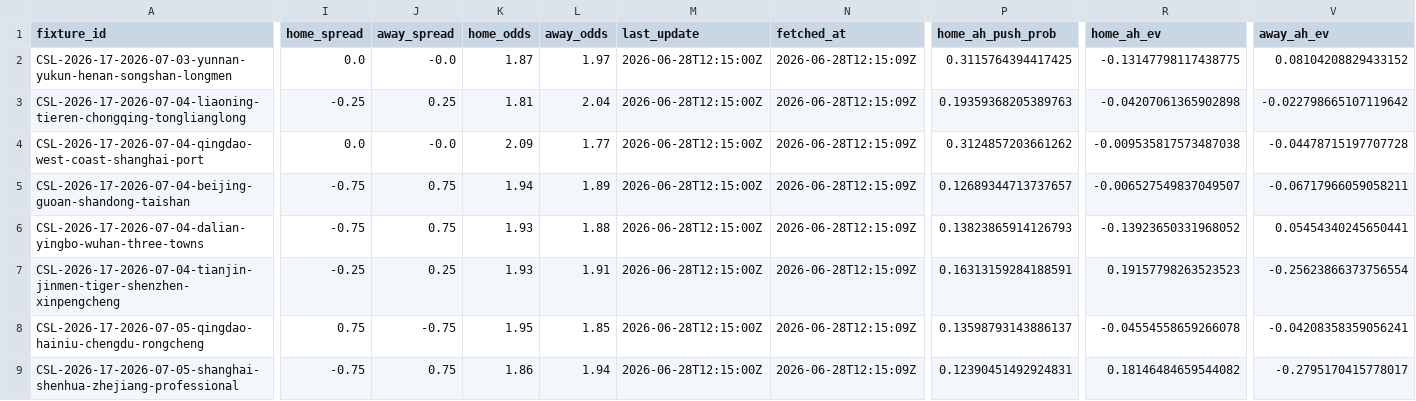
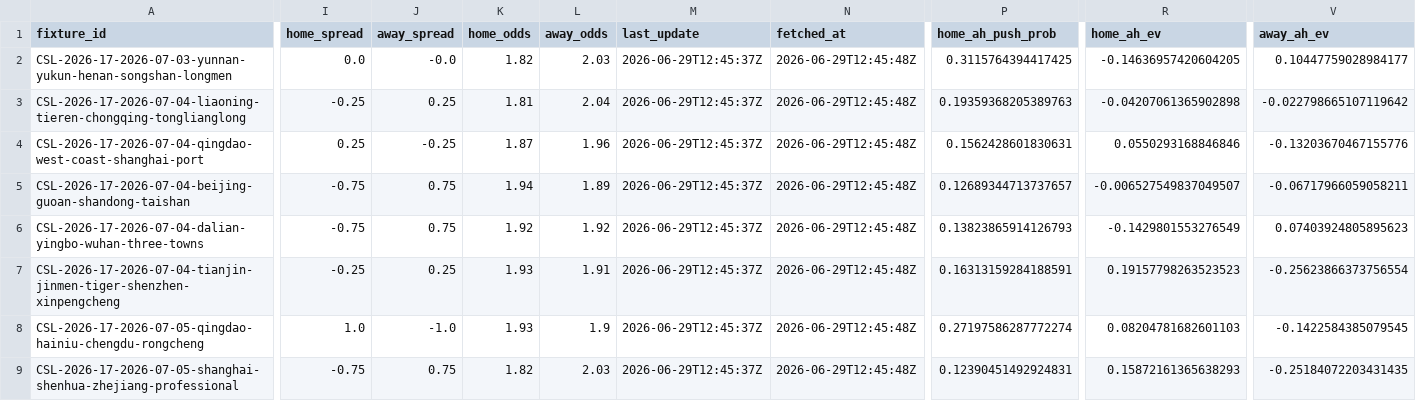
Before and after one commit to jiajun-builds/cslmonitor, a CSV file: data/dashboard/csv/upcoming_market_comparison.csv, drawn as a sheet; only a part is shown, gaps mark what is left out; the diff covers the shown part only; the diff names each change by its address in the sheet, - before the commit and + after, or states it on an @@ line.

```diff
--- a/data/dashboard/csv/upcoming_market_comparison.csv
+++ b/data/dashboard/csv/upcoming_market_comparison.csv
-K2 (home_odds): 1.87
+K2 (home_odds): 1.82
-L2 (away_odds): 1.97
+L2 (away_odds): 2.03
-M2:M9 (last_update): 2026-06-28T12:15:00Z
+M2:M9 (last_update): 2026-06-29T12:45:37Z
-N2:N9 (fetched_at): 2026-06-28T12:15:09Z
+N2:N9 (fetched_at): 2026-06-29T12:45:48Z
-R2 (home_ah_ev): -0.13147798117438775
+R2 (home_ah_ev): -0.14636957420604205
-V2 (away_ah_ev): 0.08104208829433152
+V2 (away_ah_ev): 0.10447759028984177
-I4 (home_spread): 0.0
+I4 (home_spread): 0.25
-J4 (away_spread): -0.0
+J4 (away_spread): -0.25
-K4 (home_odds): 2.09
+K4 (home_odds): 1.87
-L4 (away_odds): 1.77
+L4 (away_odds): 1.96
-P4 (home_ah_push_prob): 0.3124857203661262
+P4 (home_ah_push_prob): 0.1562428601830631
-R4 (home_ah_ev): -0.009535817573487038
+R4 (home_ah_ev): 0.0550293168846846
-V4 (away_ah_ev): -0.04478715197707728
+V4 (away_ah_ev): -0.13203670467155776
-K6 (home_odds): 1.93
+K6 (home_odds): 1.92
-L6 (away_odds): 1.88
+L6 (away_odds): 1.92
-R6 (home_ah_ev): -0.13923650331968052
+R6 (home_ah_ev): -0.1429801553276549
-V6 (away_ah_ev): 0.05454340245650441
+V6 (away_ah_ev): 0.07403924805895623
-I8 (home_spread): 0.75
+I8 (home_spread): 1.0
-J8 (away_spread): -0.75
+J8 (away_spread): -1.0
-K8 (home_odds): 1.95
+K8 (home_odds): 1.93
-L8 (away_odds): 1.85
+L8 (away_odds): 1.9
-P8 (home_ah_push_prob): 0.13598793143886137
+P8 (home_ah_push_prob): 0.27197586287772274
-R8 (home_ah_ev): -0.04554558659266078
+R8 (home_ah_ev): 0.08204781682601103
-V8 (away_ah_ev): -0.04208358359056241
+V8 (away_ah_ev): -0.1422584385079545
-K9 (home_odds): 1.86
+K9 (home_odds): 1.82
-L9 (away_odds): 1.94
+L9 (away_odds): 2.03
-R9 (home_ah_ev): 0.18146484659544082
+R9 (home_ah_ev): 0.15872161365638293
-V9 (away_ah_ev): -0.2795170415778017
+V9 (away_ah_ev): -0.25184072203431435
```
Also changed, not shown: 6 edited cells elsewhere in this file, data/dashboard/csv/dashboard_meta.csv, data/output_data/CHN_team_stats.csv, 9 other files.
